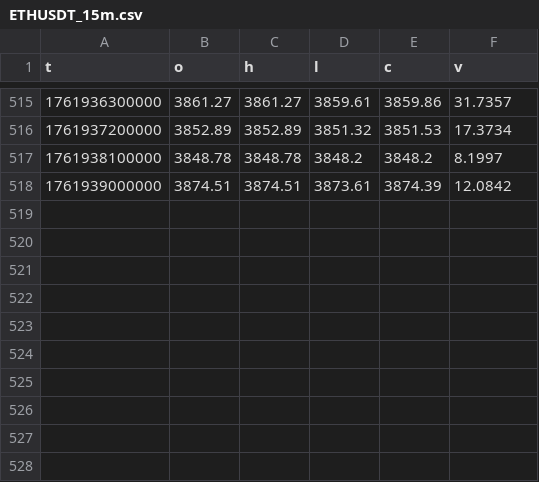
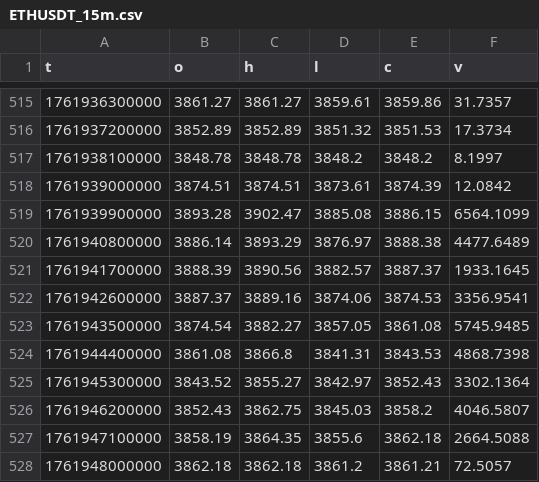
Before and after one commit to julianboenigk/crypto-predictor, a CSV file: data/ETHUSDT_15m.csv, drawn as a sheet; only a part is shown, gaps mark what is left out; the diff names each change by its address in the sheet, - before the commit and + after, or states it on an @@ line.

```diff
--- a/data/ETHUSDT_15m.csv
+++ b/data/ETHUSDT_15m.csv
+row 519: 1761939900000 | 3893.28 | 3902.47 | 3885.08 | 3886.15 | 6564.1099
+row 520: 1761940800000 | 3886.14 | 3893.29 | 3876.97 | 3888.38 | 4477.6489
+row 521: 1761941700000 | 3888.39 | 3890.56 | 3882.57 | 3887.37 | 1933.1645
+row 522: 1761942600000 | 3887.37 | 3889.16 | 3874.06 | 3874.53 | 3356.9541
+row 523: 1761943500000 | 3874.54 | 3882.27 | 3857.05 | 3861.08 | 5745.9485
+row 524: 1761944400000 | 3861.08 | 3866.8 | 3841.31 | 3843.53 | 4868.7398
+row 525: 1761945300000 | 3843.52 | 3855.27 | 3842.97 | 3852.43 | 3302.1364
+row 526: 1761946200000 | 3852.43 | 3862.75 | 3845.03 | 3858.2 | 4046.5807
+row 527: 1761947100000 | 3858.19 | 3864.35 | 3855.6 | 3862.18 | 2664.5088
+row 528: 1761948000000 | 3862.18 | 3862.18 | 3861.2 | 3861.21 | 72.5057
```
Also changed, not shown: data/ADAUSDT_15m.csv, data/BNBUSDT_15m.csv, 23 other files.
